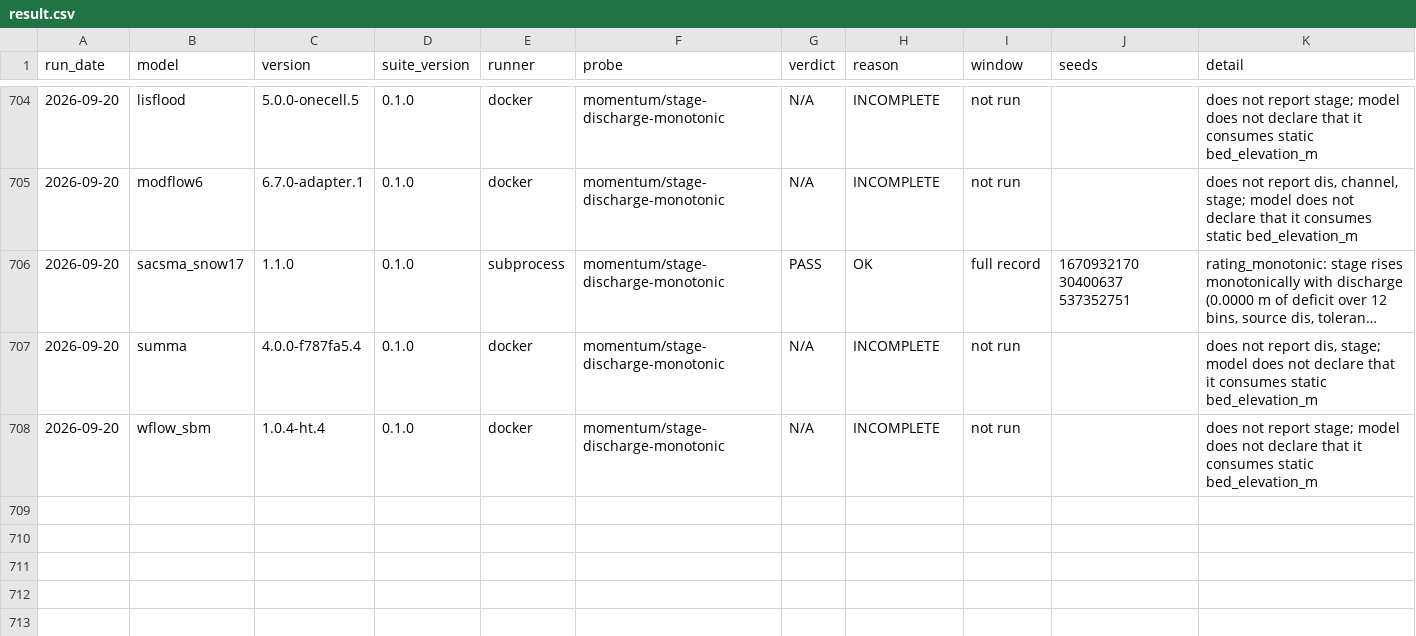
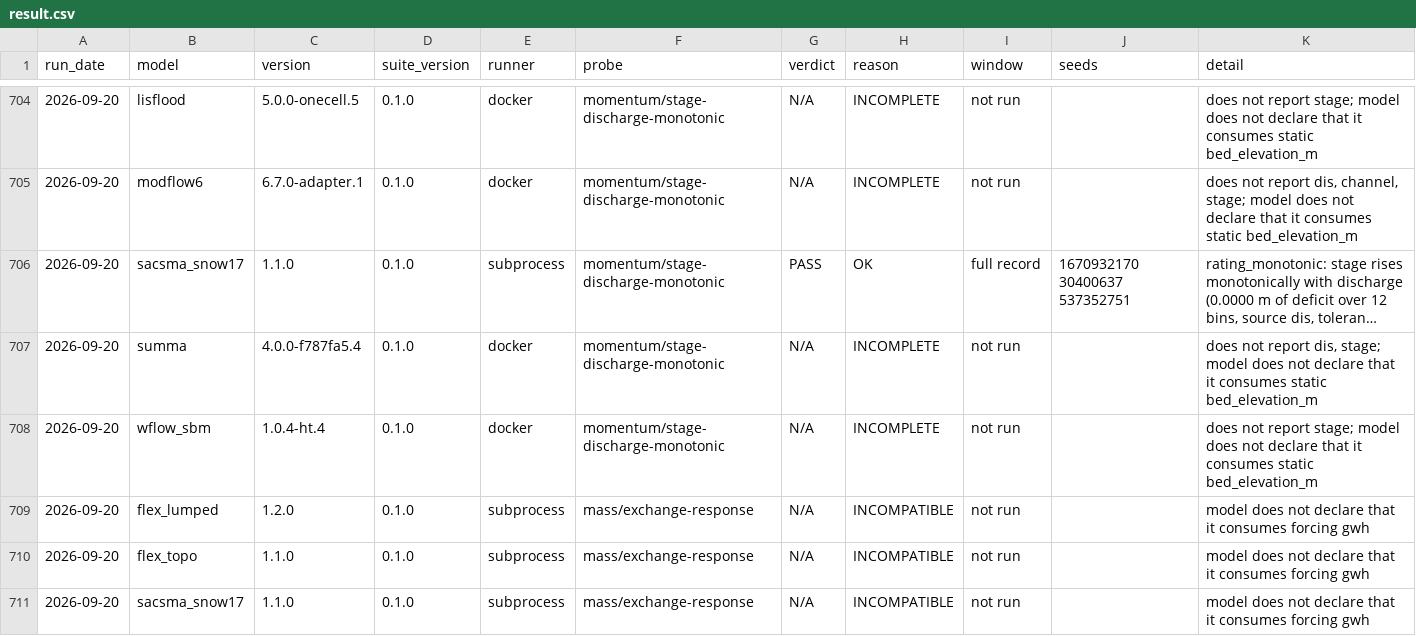
Before and after one commit to Flood-Lab/HydroTuring, a CSV file: models/result.csv, drawn as a sheet; only a part is shown, gaps mark what is left out; long unchanged cells end in …; the diff names each change by its address in the sheet, - before the commit and + after, or states it on an @@ line.

```diff
--- a/models/result.csv
+++ b/models/result.csv
+row 709: 2026-09-20 | flex_lumped | 1.2.0 | 0.1.0 | subprocess | mass/exchange-response | N/A | INCOMPATIBLE | not run |  | model does not declare that it consumes forcing gwh
+row 710: 2026-09-20 | flex_topo | 1.1.0 | 0.1.0 | subprocess | mass/exchange-response | N/A | INCOMPATIBLE | not run |  | model does not declare that it consumes forcing gwh
+row 711: 2026-09-20 | sacsma_snow17 | 1.1.0 | 0.1.0 | subprocess | mass/exchange-response | N/A | INCOMPATIBLE | not run |  | model does not declare that it consumes forcing gwh
```
Also changed, not shown: 12 other files.
